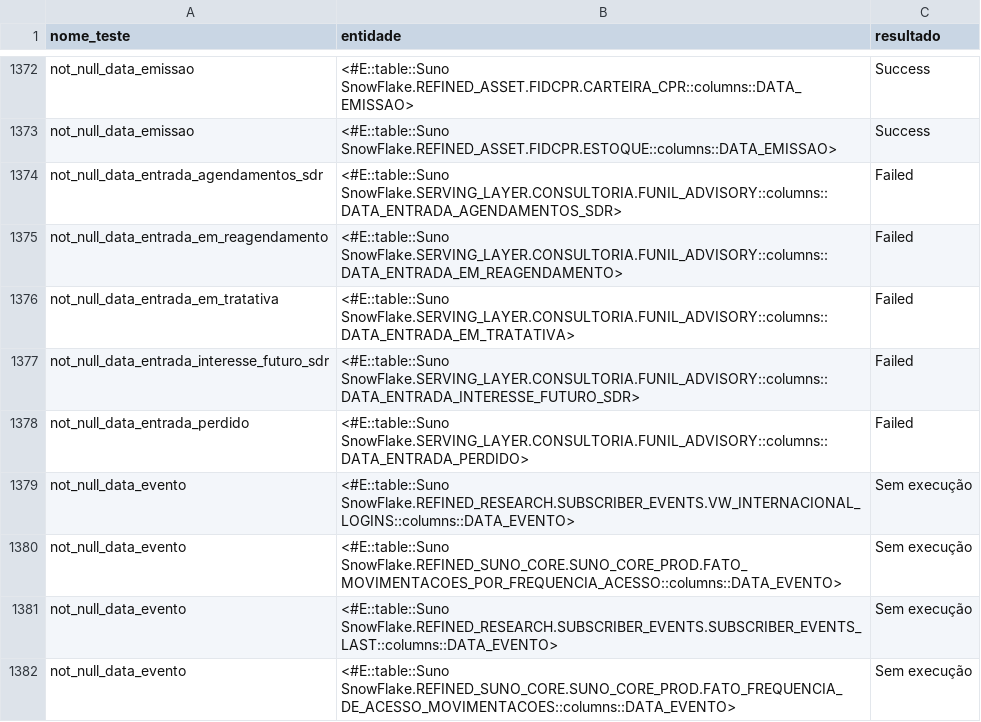
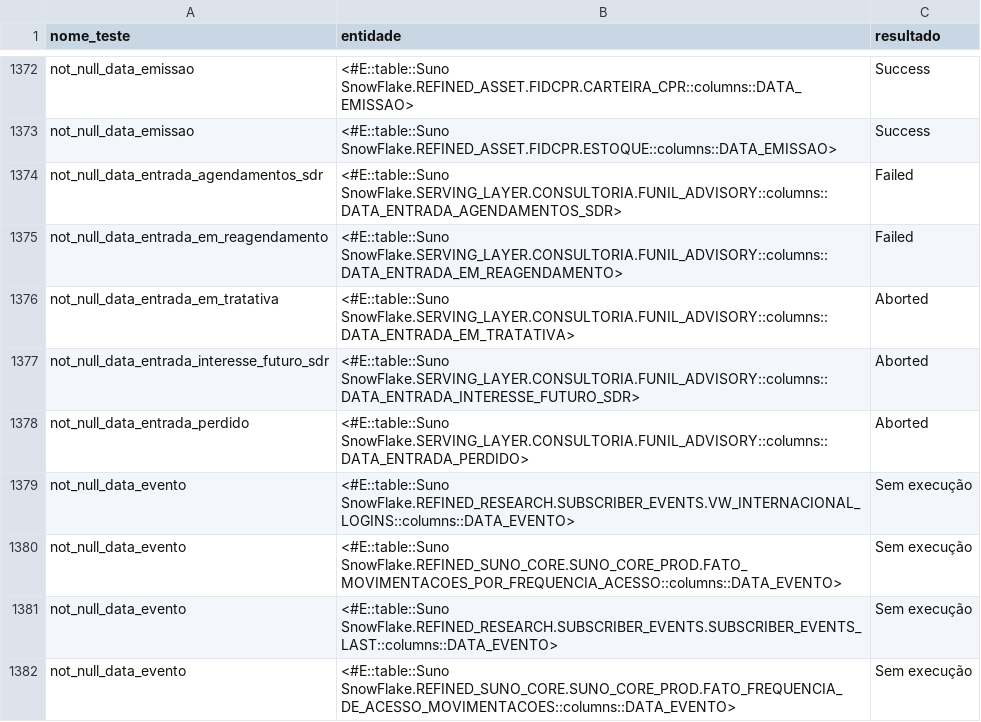
Before and after one commit to ThalesYoshikawaSuno/SunoObservabilidade, a CSV file: data/snowflake_dq.csv, drawn as a sheet; only a part is shown, gaps mark what is left out.

```diff
--- a/data/snowflake_dq.csv
+++ b/data/snowflake_dq.csv
@@ -1375,5 +1375,5 @@ not_null_data_entrada_agendamentos_sdr,<#E::table::Suno SnowFlake.SERVING_LAYER.
 not_null_data_entrada_em_reagendamento,<#E::table::Suno SnowFlake.SERVING_LAYER.CONSULTORIA.FUNIL_ADVISORY::columns::DATA_ENTRADA_EM_REAGENDAMENTO>,Failed
-not_null_data_entrada_em_tratativa,<#E::table::Suno SnowFlake.SERVING_LAYER.CONSULTORIA.FUNIL_ADVISORY::columns::DATA_ENTRADA_EM_TRATATIVA>,Failed
-not_null_data_entrada_interesse_futuro_sdr,<#E::table::Suno SnowFlake.SERVING_LAYER.CONSULTORIA.FUNIL_ADVISORY::columns::DATA_ENTRADA_INTERESSE_FUTURO_SDR>,Failed
-not_null_data_entrada_perdido,<#E::table::Suno SnowFlake.SERVING_LAYER.CONSULTORIA.FUNIL_ADVISORY::columns::DATA_ENTRADA_PERDIDO>,Failed
+not_null_data_entrada_em_tratativa,<#E::table::Suno SnowFlake.SERVING_LAYER.CONSULTORIA.FUNIL_ADVISORY::columns::DATA_ENTRADA_EM_TRATATIVA>,Aborted
+not_null_data_entrada_interesse_futuro_sdr,<#E::table::Suno SnowFlake.SERVING_LAYER.CONSULTORIA.FUNIL_ADVISORY::columns::DATA_ENTRADA_INTERESSE_FUTURO_SDR>,Aborted
+not_null_data_entrada_perdido,<#E::table::Suno SnowFlake.SERVING_LAYER.CONSULTORIA.FUNIL_ADVISORY::columns::DATA_ENTRADA_PERDIDO>,Aborted
 not_null_data_evento,<#E::table::Suno SnowFlake.REFINED_RESEARCH.SUBSCRIBER_EVENTS.VW_INTERNACIONAL_LOGINS::columns::DATA_EVENTO>,Sem execução
```
Also changed, not shown: data/airbyte.csv, data/airflow.csv, 2 other files.
